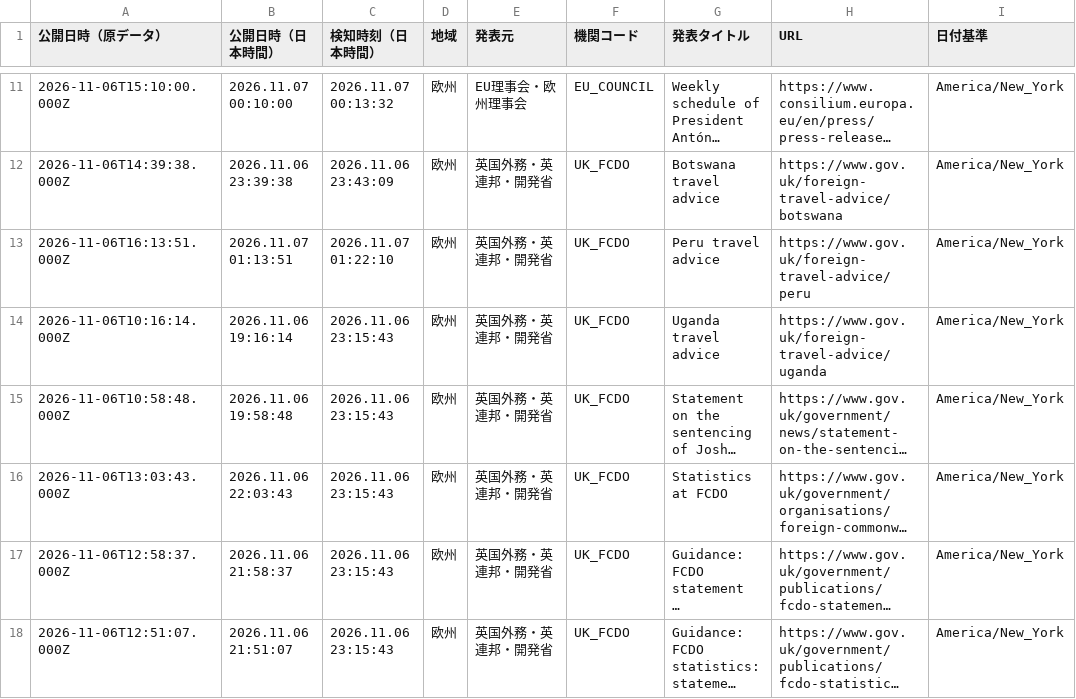
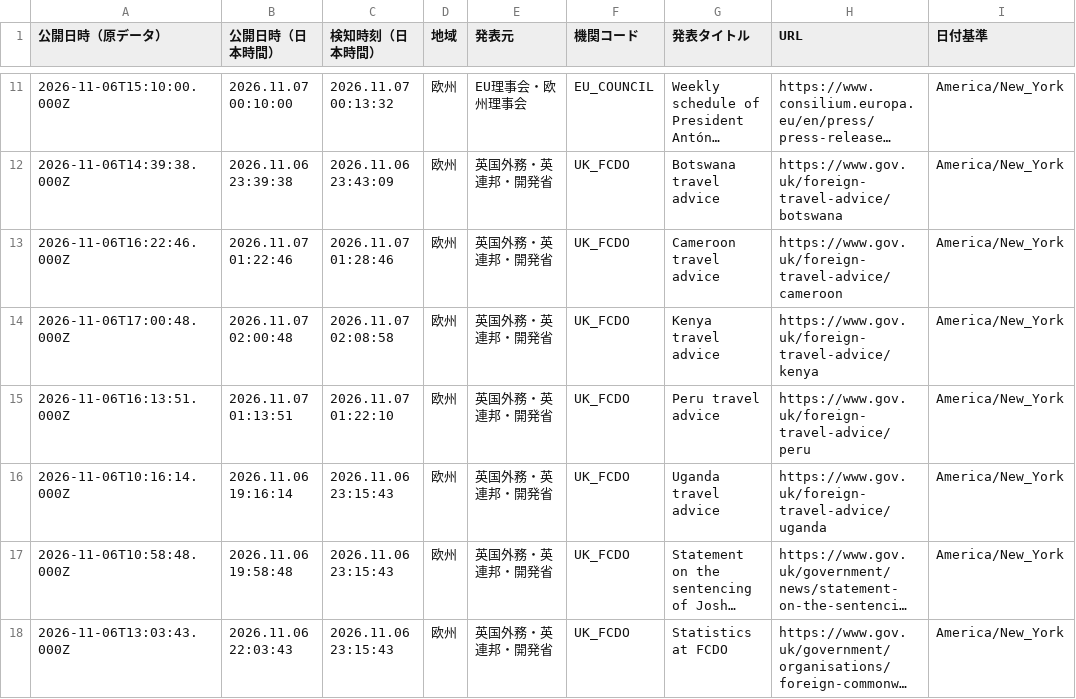
Before and after one commit to NewMill-cmd/kankocho-news-archive, a CSV file: data/eu/2026-11-06.csv, drawn as a sheet; only a part is shown, gaps mark what is left out; the shorter side is filled out with more unchanged rows; long unchanged cells end in …; the diff names each change by its address in the sheet, - before the commit and + after, or states it on an @@ line.

Commit message:
Archive eu news 2026-11-06

```diff
--- a/data/eu/2026-11-06.csv
+++ b/data/eu/2026-11-06.csv
+row 13: 2026-11-06T16:22:46.000Z | 2026.11.07 01:22:46 | 2026.11.07 01:28:46 | 欧州 | 英国外務・英連邦・開発省 | UK_FCDO | Cameroon travel advice | https://www.gov.uk/foreign-travel-advice/cameroon | America/New_York
+row 14: 2026-11-06T17:00:48.000Z | 2026.11.07 02:00:48 | 2026.11.07 02:08:58 | 欧州 | 英国外務・英連邦・開発省 | UK_FCDO | Kenya travel advice | https://www.gov.uk/foreign-travel-advice/kenya | America/New_York
```
